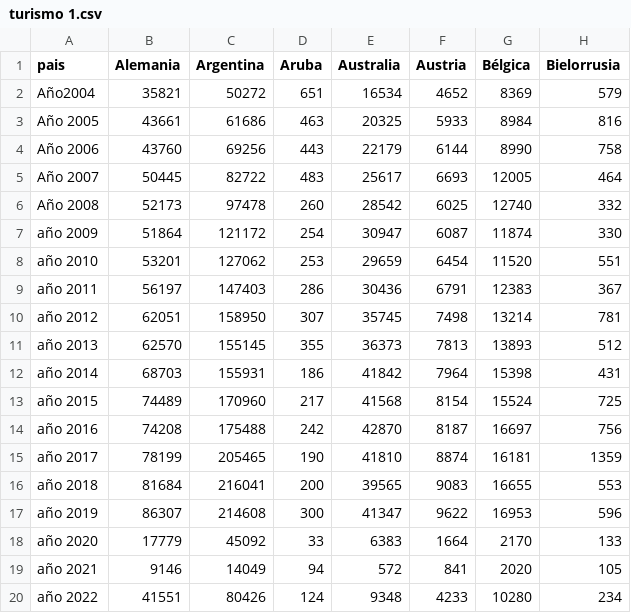
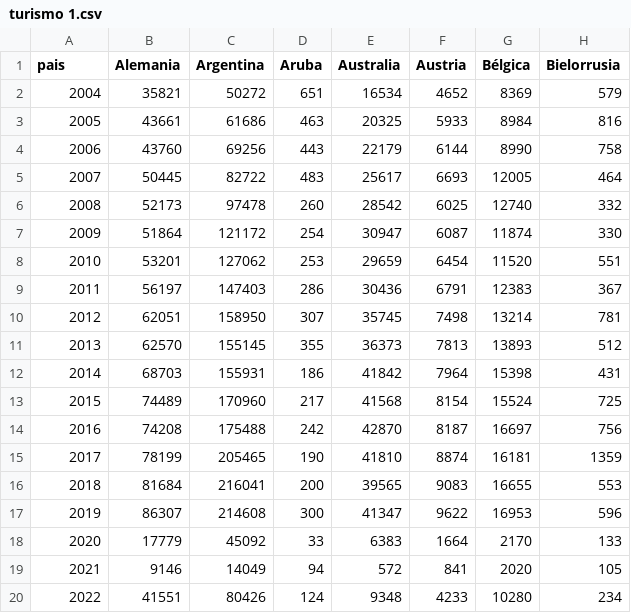
Before and after one commit to Andrea-salvador/2024, a CSV file: turismo 1.csv, drawn as a sheet; only a part is shown; the diff names each change by its address in the sheet, - before the commit and + after, or states it on an @@ line.

Commit message:
Add files via upload

```diff
--- a/turismo 1.csv
+++ b/turismo 1.csv
-A2 (pais): Año2004
+A2 (pais): 2004
-A3 (pais): Año 2005
+A3 (pais): 2005
-A4 (pais): Año 2006
+A4 (pais): 2006
-A5 (pais): Año 2007
+A5 (pais): 2007
-A6 (pais): Año 2008
+A6 (pais): 2008
-A7 (pais): año 2009
+A7 (pais): 2009
-A8 (pais): año 2010
+A8 (pais): 2010
-A9 (pais): año 2011
+A9 (pais): 2011
-A10 (pais): año 2012
+A10 (pais): 2012
-A11 (pais): año 2013
+A11 (pais): 2013
-A12 (pais): año 2014
+A12 (pais): 2014
-A13 (pais): año 2015
+A13 (pais): 2015
-A14 (pais): año 2016
+A14 (pais): 2016
-A15 (pais): año 2017
+A15 (pais): 2017
-A16 (pais): año 2018
+A16 (pais): 2018
-A17 (pais): año 2019
+A17 (pais): 2019
-A18 (pais): año 2020
+A18 (pais): 2020
-A19 (pais): año 2021
+A19 (pais): 2021
-A20 (pais): año 2022
+A20 (pais): 2022
```
